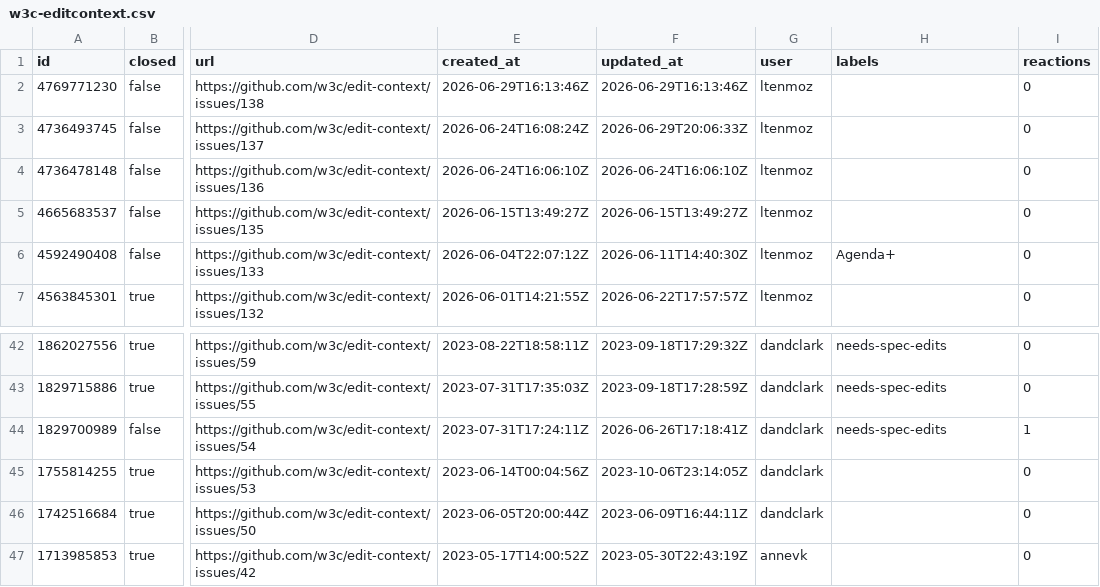
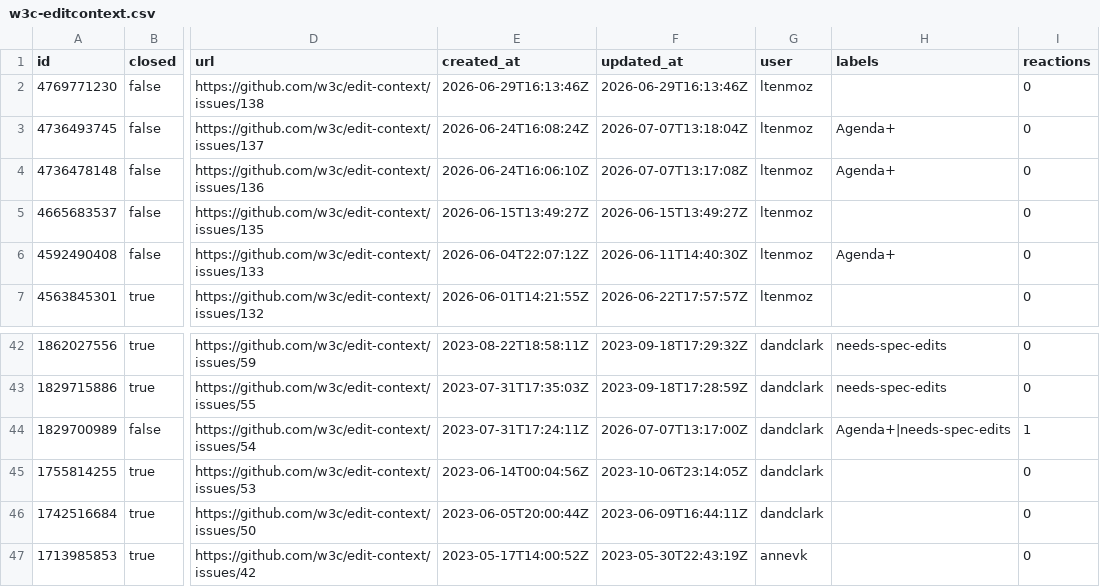
Before and after one commit to hsinyi/compat-utils, a CSV file: output/w3c-editcontext.csv, drawn as a sheet; only a part is shown, gaps mark what is left out; the diff names each change by its address in the sheet, - before the commit and + after, or states it on an @@ line.

```diff
--- a/output/w3c-editcontext.csv
+++ b/output/w3c-editcontext.csv
-F3 (updated_at): 2026-06-29T20:06:33Z
+F3 (updated_at): 2026-07-07T13:18:04Z
-H3:H4 (labels): (empty)
+H3:H4 (labels): Agenda+
-F4 (updated_at): 2026-06-24T16:06:10Z
+F4 (updated_at): 2026-07-07T13:17:08Z
-F44 (updated_at): 2026-06-26T17:18:41Z
+F44 (updated_at): 2026-07-07T13:17:00Z
-H44 (labels): needs-spec-edits
+H44 (labels): Agenda+|needs-spec-edits
```
Also changed, not shown: output/all-comments.csv, output/mozilla-standards-positions.csv, 5 other files.
